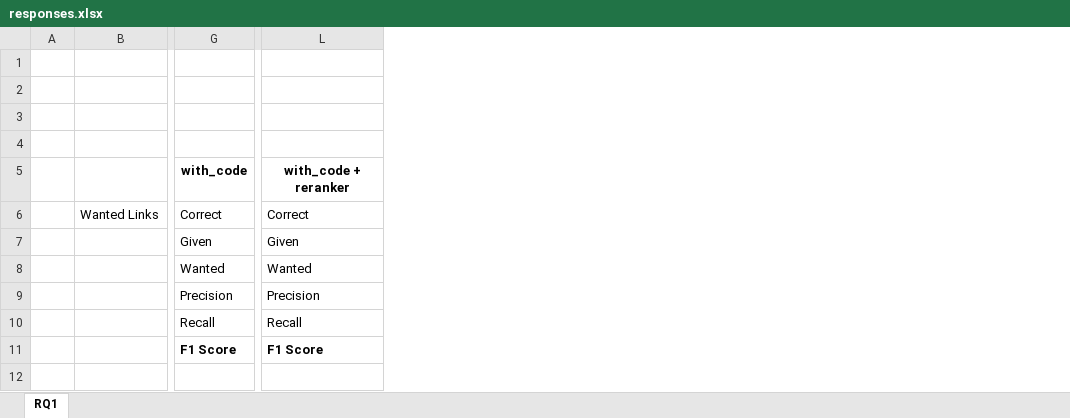
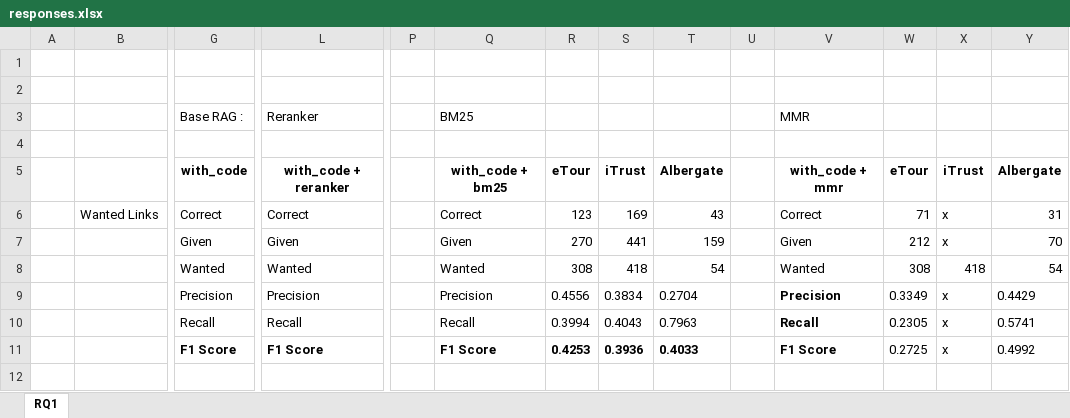
Before and after one commit to Marpioux/Vinculum-RAG-System-for-software-traceability, an Excel workbook: pythonv2/results/response_excel/responses.xlsx, sheet RQ1, drawn as a sheet; only a part is shown, gaps mark what is left out; values as stored, in another font and other column widths than the file's, no borders; table styles not drawn; rows hold the shown columns only; the diff covers the shown part only; the diff names each change by its address in the sheet, - before the commit and + after, or states it on an @@ line.

```diff
--- a/pythonv2/results/response_excel/responses.xlsx (sheet RQ1)
+++ b/pythonv2/results/response_excel/responses.xlsx (sheet RQ1)
+column P, empty
+column Q, rows 3-11: BM25 |  | with_code + bm25 | Correct | Given | Wanted | Precision | Recall | F1 Score
+column R, rows 5-11: eTour | 123 | 270 | 308 | 0.4556 | 0.3994 | 0.4253
+column S, rows 5-11: iTrust | 169 | 441 | 418 | 0.3834 | 0.4043 | 0.3936
+column T, rows 5-11: Albergate | 43 | 159 | 54 | 0.2704 | 0.7963 | 0.4033
+column U, empty
+column V, rows 3-11: MMR |  | with_code + mmr | Correct | Given | Wanted | Precision | Recall | F1 Score
+column W, rows 5-11: eTour | 71 | 212 | 308 | 0.3349 | 0.2305 | 0.2725
+column X, rows 5-11: iTrust | x | x | 418 | x | x | x
+column Y, rows 5-11: Albergate | 31 | 70 | 54 | 0.4429 | 0.5741 | 0.4992
-row 3: (empty)
+row 3:  |  | Base RAG : | Reranker |  | BM25 |  |  |  |  | MMR
```
Also changed, not shown: 8 added rows, 8 removed rows and 24 edited cells elsewhere in this sheet, 18 other files.
